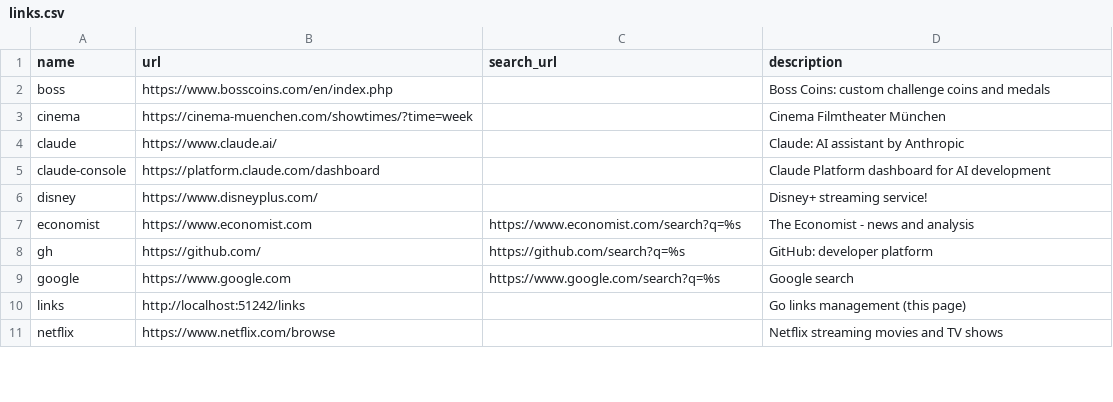
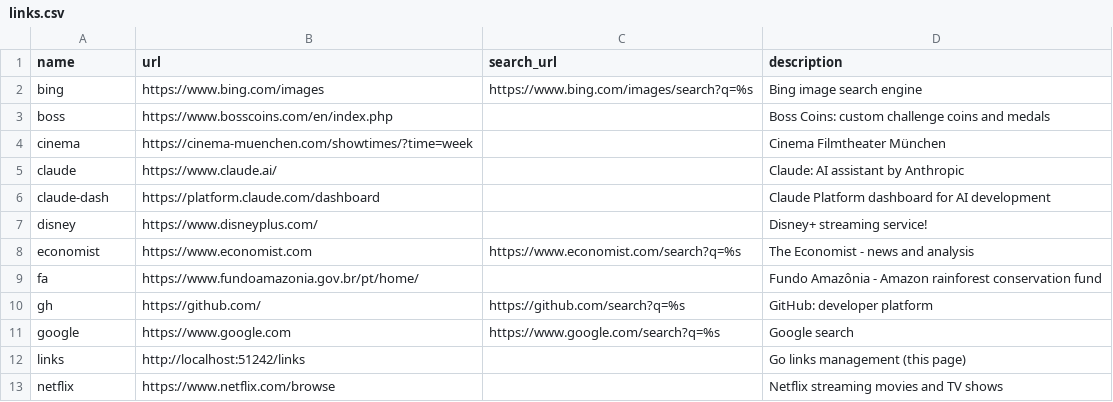
Before and after one commit to lucasbraune/golinks, a CSV file: data/links.csv, drawn as a sheet; only a part is shown.

Commit message:
Change data

```diff
--- a/data/links.csv
+++ b/data/links.csv
@@ -1,2 +1,3 @@
 name,url,search_url,description
+bing,https://www.bing.com/images,https://www.bing.com/images/search?q=%s,Bing image search engine
 boss,https://www.bosscoins.com/en/index.php,,Boss Coins: custom challenge coins and medals
@@ -4,5 +5,6 @@ cinema,https://cinema-muenchen.com/showtimes/?time=week,,Cinema Filmtheater Mün
 claude,https://www.claude.ai/,,Claude: AI assistant by Anthropic
-claude-console,https://platform.claude.com/dashboard,,Claude Platform dashboard for AI development
+claude-dash,https://platform.claude.com/dashboard,,Claude Platform dashboard for AI development
 disney,https://www.disneyplus.com/,,Disney+ streaming service!
 economist,https://www.economist.com,https://www.economist.com/search?q=%s,The Economist - news and analysis
+fa,https://www.fundoamazonia.gov.br/pt/home/,,Fundo Amazônia - Amazon rainforest conservation fund
 gh,https://github.com/,https://github.com/search?q=%s,GitHub: developer platform
```
Also changed, not shown: 1 other file.
